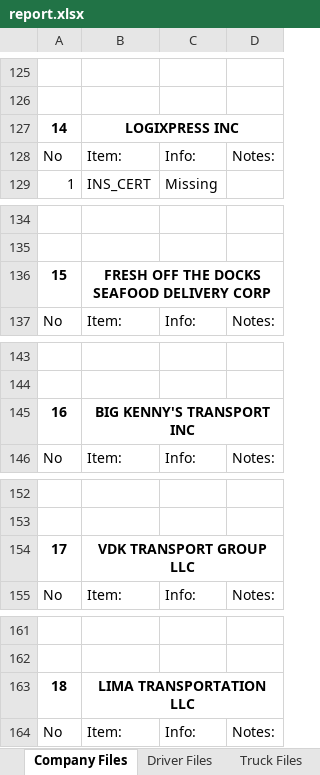
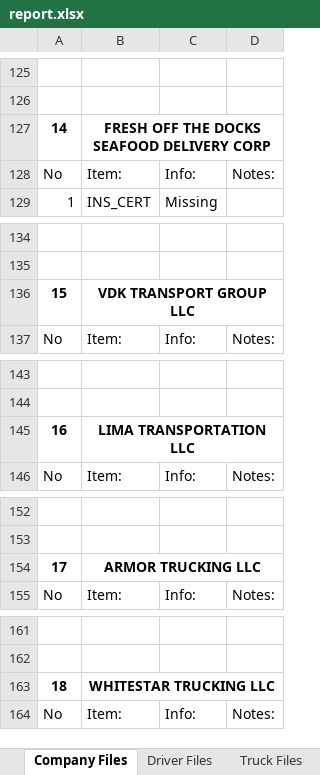
Before and after one commit to s-matniyazov/fleet-overview, an Excel workbook: report.xlsx, sheet Company Files, drawn as a sheet; only a part is shown, gaps mark what is left out; values as stored, in another font and other column widths than the file's, no borders; the diff covers the shown part only; the diff names each change by its address in the sheet, - before the commit and + after, or states it on an @@ line.

```diff
--- a/report.xlsx (sheet Company Files)
+++ b/report.xlsx (sheet Company Files)
-B127: LOGIXPRESS INC
+B127: FRESH OFF THE DOCKS SEAFOOD DELIVERY CORP
-B136: FRESH OFF THE DOCKS SEAFOOD DELIVERY CORP
+B136: VDK TRANSPORT GROUP LLC
-B145: BIG KENNY'S TRANSPORT INC
+B145: LIMA TRANSPORTATION LLC
-B154: VDK TRANSPORT GROUP LLC
+B154: ARMOR TRUCKING LLC
-B163: LIMA TRANSPORTATION LLC
+B163: WHITESTAR TRUCKING LLC
```
Also changed, not shown: 54 removed rows and 46 edited cells elsewhere in this sheet, sheet Driver Files, sheet Truck Files, sheet Inspection Files, sheet Trailer Files, 22 other files.
